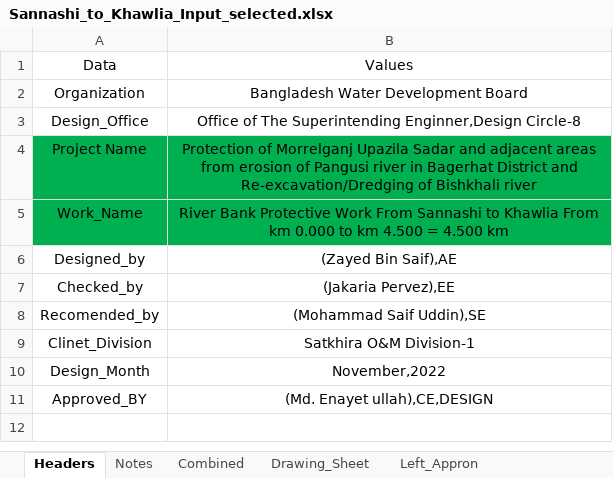
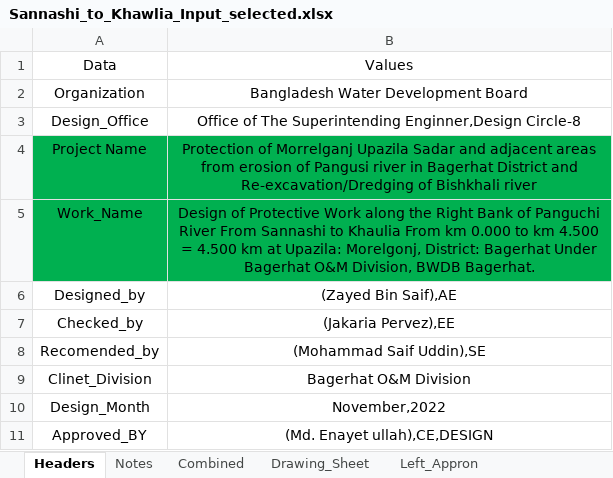
Before and after one commit to dc8r207/Designs_All, an Excel workbook: AE Zaid/Bagerhat/2022-23/Protective Work Design/Sannashi to kanalia/Draft_Drawing/Sannashi_to_Khawlia_Input_selected.xlsx, sheet Headers, drawn as a sheet; values as stored, in another font and other column widths than the file's, no borders; the diff names each change by its address in the sheet, - before the commit and + after, or states it on an @@ line.

Commit message:
input

```diff
--- a/AE Zaid/Bagerhat/2022-23/Protective Work Design/Sannashi to kanalia/Draft_Drawing/Sannashi_to_Khawlia_Input_selected.xlsx (sheet Headers)
+++ b/AE Zaid/Bagerhat/2022-23/Protective Work Design/Sannashi to kanalia/Draft_Drawing/Sannashi_to_Khawlia_Input_selected.xlsx (sheet Headers)
-B5: River Bank Protective Work From Sannashi to Khawlia From km 0.000 to km 4.500 = 4.500 km
+B5: Design of Protective Work along the Right Bank of Panguchi River From Sannashi to Khaulia From km 0.000 to km 4.500 = 4.500 km at Upazila: Morelgonj, District: Bagerhat Under Bagerhat O&M Division, BWDB Bagerhat.
-B9: Satkhira O&M Division-1
+B9: Bagerhat O&M Division
```
Also changed, not shown: 2 other files.
